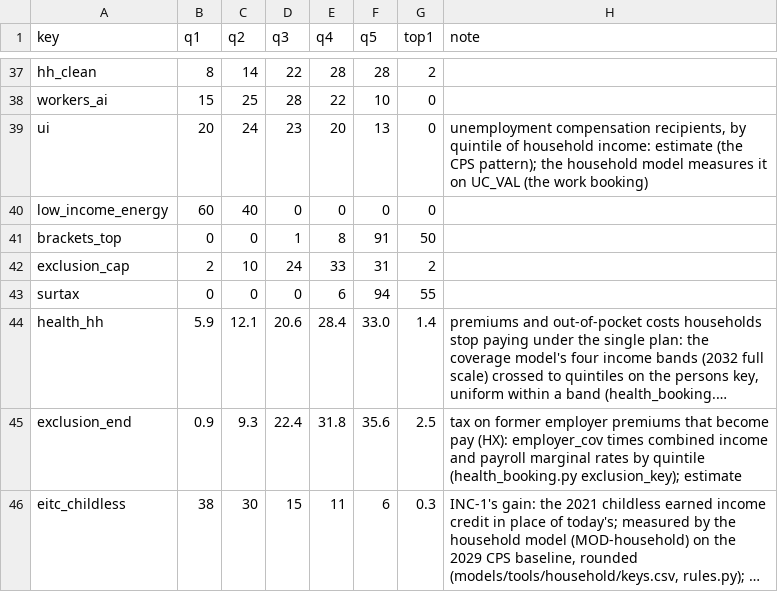
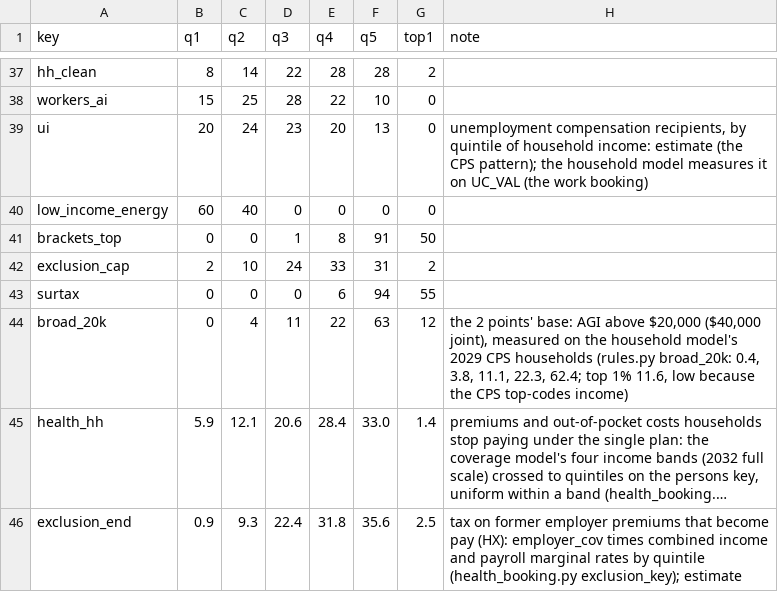
Before and after one commit to fm58cn6g4d-stack/project-2050, a CSV file: models/data/inputs/incidence-keys.csv, drawn as a sheet; only a part is shown, gaps mark what is left out; the shorter side is filled out with more unchanged rows; long unchanged cells end in …; the diff names each change by its address in the sheet, - before the commit and + after, or states it on an @@ line.

```diff
--- a/models/data/inputs/incidence-keys.csv
+++ b/models/data/inputs/incidence-keys.csv
+row 44: broad_20k | 0 | 4 | 11 | 22 | 63 | 12 | the 2 points' base: AGI above $20,000 ($40,000 joint), measured on the household model's 2029 CPS households (rules.py broad_20k: 0.4, 3.8, 11.1, 22.3, 62.4; top 1% 11.6, low because the CPS top-codes income)
```
Also changed, not shown: legacy/sources/fiscal-recovery-inventory.csv, models/data/inputs/incidence-phase-in.csv, 35 other files.
